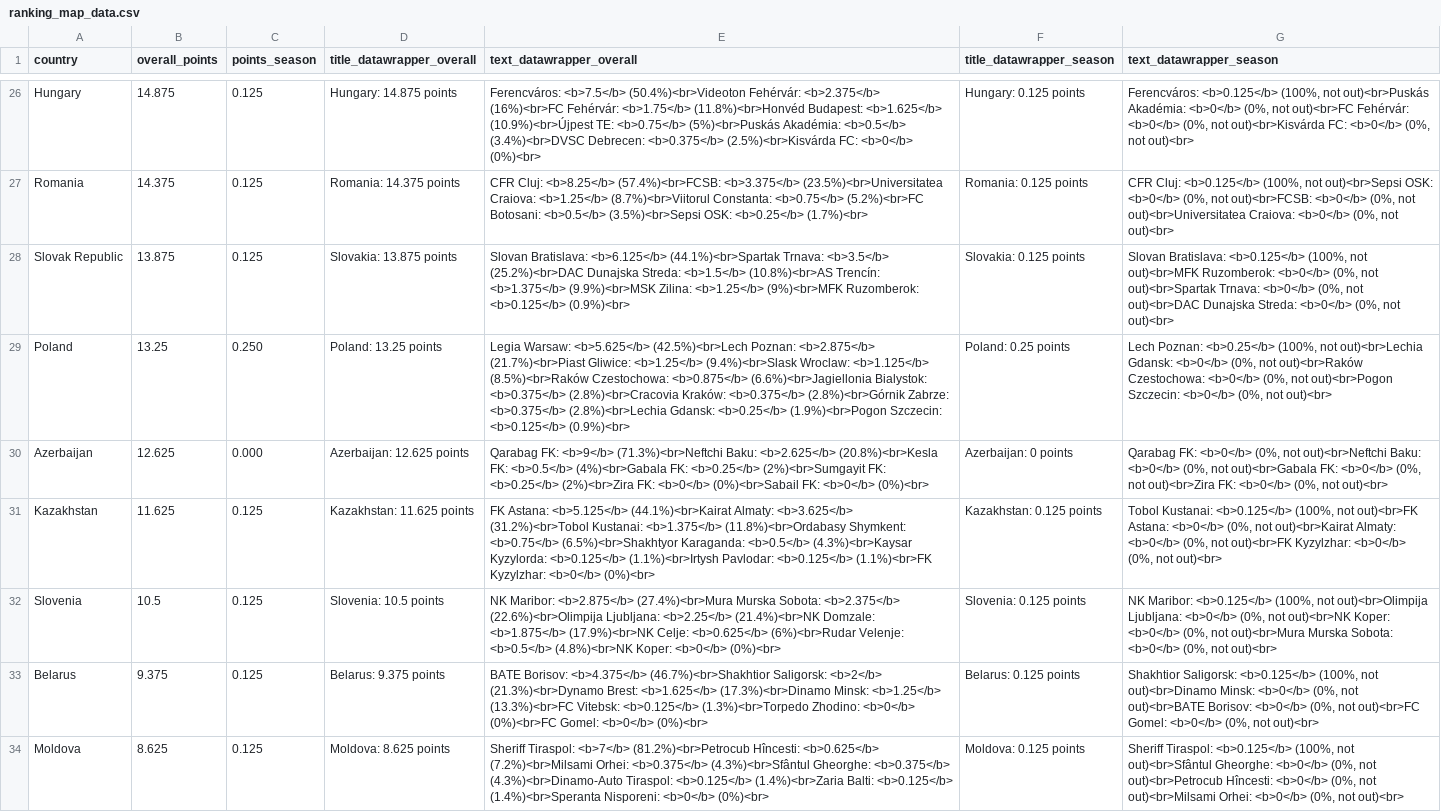
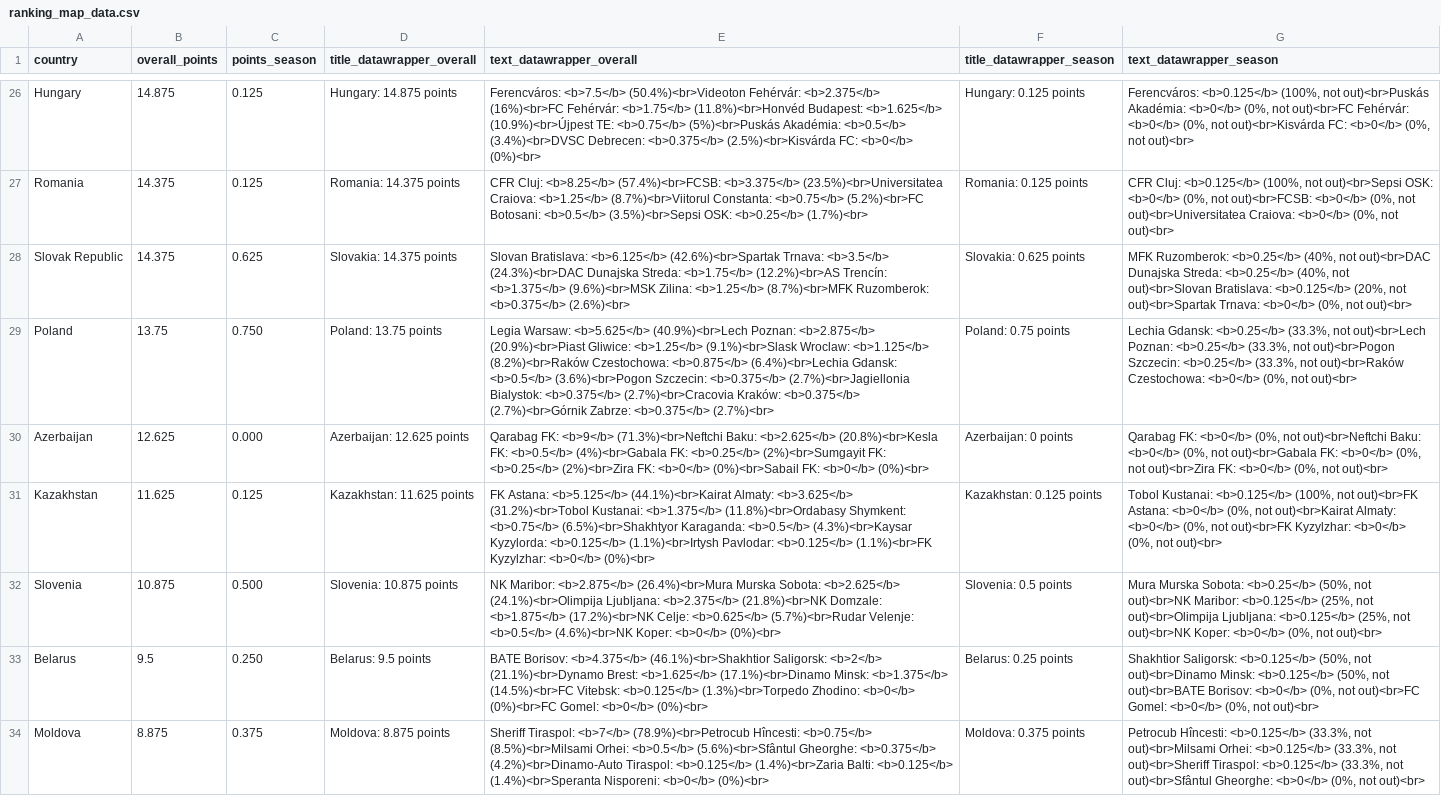
Before and after one commit to awp-finanznachrichten/uefa_ranking, a CSV file: Output/ranking_map_data.csv, drawn as a sheet; only a part is shown, gaps mark what is left out; the diff covers the shown part only; the diff names each change by its address in the sheet, - before the commit and + after, or states it on an @@ line.

```diff
--- a/Output/ranking_map_data.csv
+++ b/Output/ranking_map_data.csv
-B28 (overall_points): 13.875
+B28 (overall_points): 14.375
-C28 (points_season): 0.125
+C28 (points_season): 0.625
-D28 (title_datawrapper_overall): Slovakia: 13.875 points
+D28 (title_datawrapper_overall): Slovakia: 14.375 points
-E28 (text_datawrapper_overall): …Bratislava: <b>6.125</b> (44.1%)<br>Spartak Trnava: <b>3.5</b> (25.2%)<br>DAC Dunajska Streda: <b>1.5</b> (10.8%)<br>AS Trencín: <b>1.375</b> (9.9%)<br>MSK Zilina: <b>1.25</b> (9%)<br>MFK Ruzomberok: <b>0.125</b> (0.9%)<br>
+E28 (text_datawrapper_overall): …Bratislava: <b>6.125</b> (42.6%)<br>Spartak Trnava: <b>3.5</b> (24.3%)<br>DAC Dunajska Streda: <b>1.75</b> (12.2%)<br>AS Trencín: <b>1.375</b> (9.6%)<br>MSK Zilina: <b>1.25</b> (8.7%)<br>MFK Ruzomberok: <b>0.375</b> (2.6%)<br>
-F28 (title_datawrapper_season): Slovakia: 0.125 points
+F28 (title_datawrapper_season): Slovakia: 0.625 points
-G28 (text_datawrapper_season): Slovan Bratislava: <b>0.125</b> (100%, not out)<br>MFK Ruzomberok: <b>0</b> (0%, not out)<br>Spartak Trnava: <b>0</b> (0%, not out)<br>DAC Dunajska Streda: <b>0</b> (0%,…
+G28 (text_datawrapper_season): MFK Ruzomberok: <b>0.25</b> (40%, not out)<br>DAC Dunajska Streda: <b>0.25</b> (40%, not out)<br>Slovan Bratislava: <b>0.125</b> (20%, not out)<br>Spartak Trnava: <b>0</b> (0%,…
-B29 (overall_points): 13.25
+B29 (overall_points): 13.75
-C29 (points_season): 0.250
+C29 (points_season): 0.750
-D29 (title_datawrapper_overall): Poland: 13.25 points
+D29 (title_datawrapper_overall): Poland: 13.75 points
-E29 (text_datawrapper_overall): …Warsaw: <b>5.625</b> (42.5%)<br>Lech Poznan: <b>2.875</b> (21.7%)<br>Piast Gliwice: <b>1.25</b> (9.4%)<br>Slask Wroclaw: <b>1.125</b> (8.5%)<br>Raków Czestochowa: <b>0.875</b> (6.6%)<br>Jagiellonia Bialystok: <b>0.375</b> (2.8%)<br>Cracovia Kraków: <b>0.375</b> (2.8%)<br>Górnik Zabrze: <b>0.375</b> (2.8%)<br>Lechia Gdansk: <b>0.25</b> (1.9%)<br>Pogon Szczecin: <b>0.125</b> (0.9%)<br>
+E29 (text_datawrapper_overall): …Warsaw: <b>5.625</b> (40.9%)<br>Lech Poznan: <b>2.875</b> (20.9%)<br>Piast Gliwice: <b>1.25</b> (9.1%)<br>Slask Wroclaw: <b>1.125</b> (8.2%)<br>Raków Czestochowa: <b>0.875</b> (6.4%)<br>Lechia Gdansk: <b>0.5</b> (3.6%)<br>Pogon Szczecin: <b>0.375</b> (2.7%)<br>Jagiellonia Bialystok: <b>0.375</b> (2.7%)<br>Cracovia Kraków: <b>0.375</b> (2.7%)<br>Górnik Zabrze: <b>0.375</b> (2.7%)<br>
-F29 (title_datawrapper_season): Poland: 0.25 points
+F29 (title_datawrapper_season): Poland: 0.75 points
-G29 (text_datawrapper_season): Lech Poznan: <b>0.25</b> (100%, not out)<br>Lechia Gdansk: <b>0</b> (0%, not out)<br>Raków Czestochowa: <b>0</b> (0%, not out)<br>Pogon Szczecin: <b>0</b> (0%,…
+G29 (text_datawrapper_season): Lechia Gdansk: <b>0.25</b> (33.3%, not out)<br>Lech Poznan: <b>0.25</b> (33.3%, not out)<br>Pogon Szczecin: <b>0.25</b> (33.3%, not out)<br>Raków Czestochowa: <b>0</b> (0%,…
-B32 (overall_points): 10.5
+B32 (overall_points): 10.875
-C32 (points_season): 0.125
+C32 (points_season): 0.500
-D32 (title_datawrapper_overall): Slovenia: 10.5 points
+D32 (title_datawrapper_overall): Slovenia: 10.875 points
-E32 (text_datawrapper_overall): …Maribor: <b>2.875</b> (27.4%)<br>Mura Murska Sobota: <b>2.375</b> (22.6%)<br>Olimpija Ljubljana: <b>2.25</b> (21.4%)<br>NK Domzale: <b>1.875</b> (17.9%)<br>NK Celje: <b>0.625</b> (6%)<br>Rudar Velenje: <b>0.5</b> (4.8%)<br>NK Koper: <b>0</b>…
+E32 (text_datawrapper_overall): …Maribor: <b>2.875</b> (26.4%)<br>Mura Murska Sobota: <b>2.625</b> (24.1%)<br>Olimpija Ljubljana: <b>2.375</b> (21.8%)<br>NK Domzale: <b>1.875</b> (17.2%)<br>NK Celje: <b>0.625</b> (5.7%)<br>Rudar Velenje: <b>0.5</b> (4.6%)<br>NK Koper: <b>0</b>…
-F32 (title_datawrapper_season): Slovenia: 0.125 points
+F32 (title_datawrapper_season): Slovenia: 0.5 points
-G32 (text_datawrapper_season): NK Maribor: <b>0.125</b> (100%, not out)<br>Olimpija Ljubljana: <b>0</b> (0%, not out)<br>NK Koper: <b>0</b> (0%, not out)<br>Mura Murska Sobota: <b>0</b> (0%,…
+G32 (text_datawrapper_season): Mura Murska Sobota: <b>0.25</b> (50%, not out)<br>NK Maribor: <b>0.125</b> (25%, not out)<br>Olimpija Ljubljana: <b>0.125</b> (25%, not out)<br>NK Koper: <b>0</b> (0%,…
-B33 (overall_points): 9.375
+B33 (overall_points): 9.5
-C33 (points_season): 0.125
+C33 (points_season): 0.250
-D33 (title_datawrapper_overall): Belarus: 9.375 points
+D33 (title_datawrapper_overall): Belarus: 9.5 points
-E33 (text_datawrapper_overall): …Borisov: <b>4.375</b> (46.7%)<br>Shakhtior Saligorsk: <b>2</b> (21.3%)<br>Dynamo Brest: <b>1.625</b> (17.3%)<br>Dinamo Minsk: <b>1.25</b> (13.3%)<br>FC Vitebsk: <b>0.125</b>…
+E33 (text_datawrapper_overall): …Borisov: <b>4.375</b> (46.1%)<br>Shakhtior Saligorsk: <b>2</b> (21.1%)<br>Dynamo Brest: <b>1.625</b> (17.1%)<br>Dinamo Minsk: <b>1.375</b> (14.5%)<br>FC Vitebsk: <b>0.125</b>…
-F33 (title_datawrapper_season): Belarus: 0.125 points
+F33 (title_datawrapper_season): Belarus: 0.25 points
-G33 (text_datawrapper_season): …Saligorsk: <b>0.125</b> (100%, not out)<br>Dinamo Minsk: <b>0</b> (0%, not out)<br>BATE…
+G33 (text_datawrapper_season): …Saligorsk: <b>0.125</b> (50%, not out)<br>Dinamo Minsk: <b>0.125</b> (50%, not out)<br>BATE…
-B34 (overall_points): 8.625
+B34 (overall_points): 8.875
-C34 (points_season): 0.125
+C34 (points_season): 0.375
-D34 (title_datawrapper_overall): Moldova: 8.625 points
+D34 (title_datawrapper_overall): Moldova: 8.875 points
-E34 (text_datawrapper_overall): …Tiraspol: <b>7</b> (81.2%)<br>Petrocub Hîncesti: <b>0.625</b> (7.2%)<br>Milsami Orhei: <b>0.375</b> (4.3%)<br>Sfântul Gheorghe: <b>0.375</b> (4.3%)<br>Dinamo-Auto Tiraspol: <b>0.125</b>…
+E34 (text_datawrapper_overall): …Tiraspol: <b>7</b> (78.9%)<br>Petrocub Hîncesti: <b>0.75</b> (8.5%)<br>Milsami Orhei: <b>0.5</b> (5.6%)<br>Sfântul Gheorghe: <b>0.375</b> (4.2%)<br>Dinamo-Auto Tiraspol: <b>0.125</b>…
-F34 (title_datawrapper_season): Moldova: 0.125 points
+F34 (title_datawrapper_season): Moldova: 0.375 points
-G34 (text_datawrapper_season): Sheriff Tiraspol: <b>0.125</b> (100%, not out)<br>Sfântul Gheorghe: <b>0</b> (0%, not out)<br>Petrocub Hîncesti: <b>0</b> (0%, not out)<br>Milsami Orhei: <b>0</b> (0%,…
+G34 (text_datawrapper_season): Petrocub Hîncesti: <b>0.125</b> (33.3%, not out)<br>Milsami Orhei: <b>0.125</b> (33.3%, not out)<br>Sheriff Tiraspol: <b>0.125</b> (33.3%, not out)<br>Sfântul Gheorghe: <b>0</b> (0%,…
```
Also changed, not shown: 6 added rows, 6 removed rows and 66 edited cells elsewhere in this file, Output/ranking_map_data_teams.csv, Output/ranking_map_data_teams_season.csv, 7 other files.
